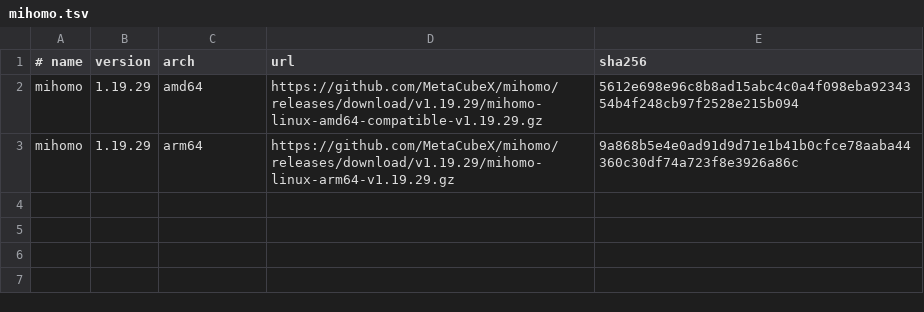
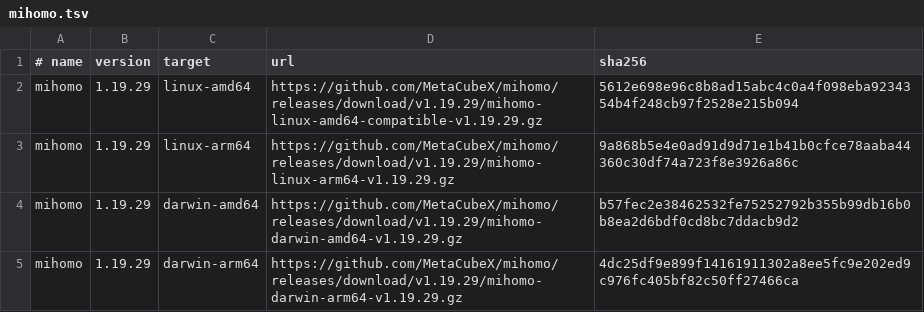
Before and after one commit to JoJoTsui/dotfiles, a TSV file: deployment/proxy/mihomo.tsv, drawn as a sheet.

Commit message:
[devops]: serve the deployment through its own proxy
The deployment reaches GitHub, the skill catalog and the npm registry, but
nothing said which of its steps should go through a proxy and which should
not. The rules now live in a reviewed table, the bootstrap validates that
every step has one, and a step that needs a proxy runs with the proxy
environment while the rest run without it.

The proxy that serves those steps is a process, not a service: it starts
with the first step that needs it and stops with the deployment. It reuses a
proxy that is already answering, and when a proxy client the user runs —
Clash Verge is the common one — is detected, the deployment instance leaves
the usual port alone and takes another one instead of competing for it.

The pinned release is now catalogued per platform target, so the deployment
can run its instance on macOS while the long-standing service stays a
Linux and WSL thing.

```diff
--- a/deployment/proxy/mihomo.tsv
+++ b/deployment/proxy/mihomo.tsv
@@ -1,3 +1,5 @@
-# name|version|arch|url|sha256
-mihomo|1.19.29|amd64|https://github.com/MetaCubeX/mihomo/releases/download/v1.19.29/mihomo-linux-amd64-compatible-v1.19.29.gz|5612e698e96c8b8ad15abc4c0a4f098eba9234354b4f248cb97f2528e215b094
-mihomo|1.19.29|arm64|https://github.com/MetaCubeX/mihomo/releases/download/v1.19.29/mihomo-linux-arm64-v1.19.29.gz|9a868b5e4e0ad91d9d71e1b41b0cfce78aaba44360c30df74a723f8e3926a86c
+# name|version|target|url|sha256
+mihomo|1.19.29|linux-amd64|https://github.com/MetaCubeX/mihomo/releases/download/v1.19.29/mihomo-linux-amd64-compatible-v1.19.29.gz|5612e698e96c8b8ad15abc4c0a4f098eba9234354b4f248cb97f2528e215b094
+mihomo|1.19.29|linux-arm64|https://github.com/MetaCubeX/mihomo/releases/download/v1.19.29/mihomo-linux-arm64-v1.19.29.gz|9a868b5e4e0ad91d9d71e1b41b0cfce78aaba44360c30df74a723f8e3926a86c
+mihomo|1.19.29|darwin-amd64|https://github.com/MetaCubeX/mihomo/releases/download/v1.19.29/mihomo-darwin-amd64-v1.19.29.gz|b57fec2e38462532fe75252792b355b99db16b0b8ea2d6bdf0cd8bc7ddacb9d2
+mihomo|1.19.29|darwin-arm64|https://github.com/MetaCubeX/mihomo/releases/download/v1.19.29/mihomo-darwin-arm64-v1.19.29.gz|4dc25df9e899f14161911302a8ee5fc9e202ed9c976fc405bf82c50ff27466ca
```
Also changed, not shown: 6 other files.
